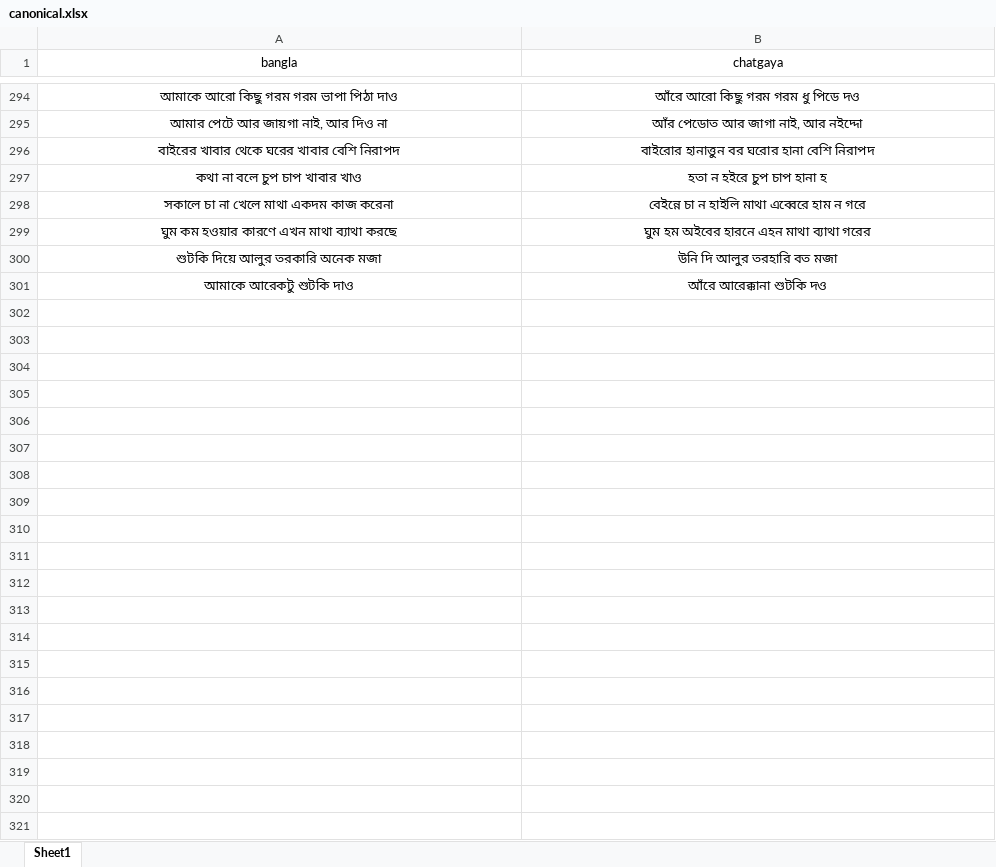
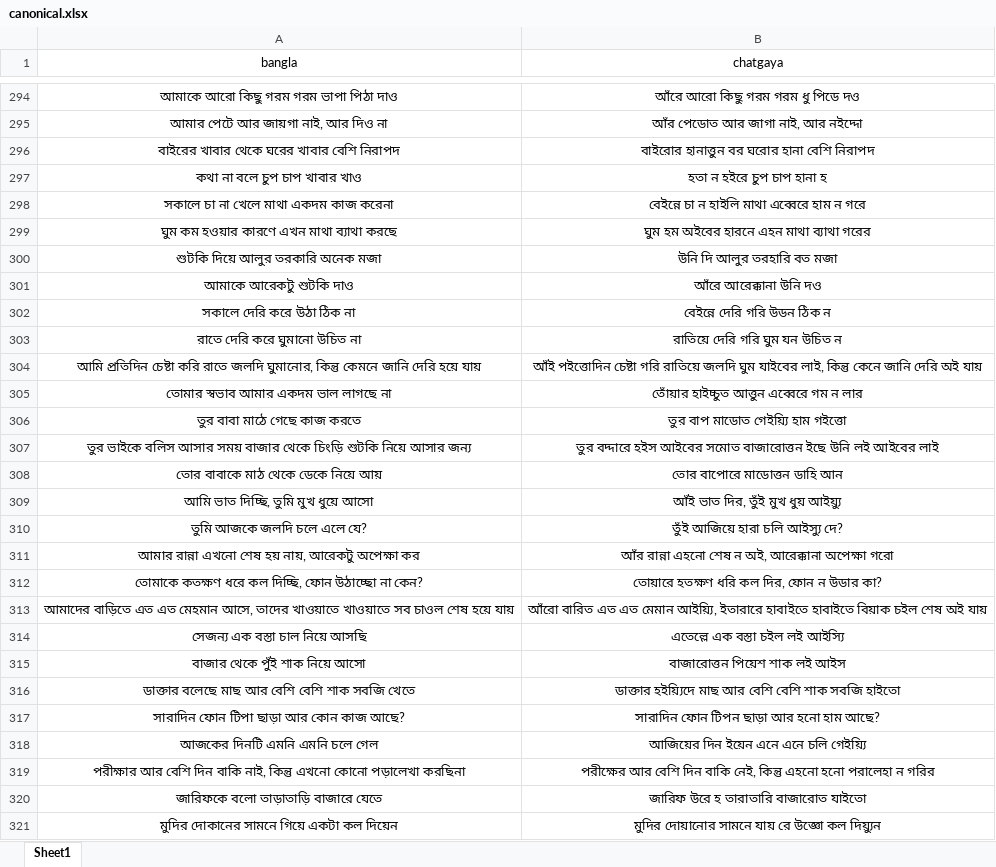
Before and after one commit to Mostafa-Moin26/chatgaya-bangla-nmt, an Excel workbook: data/canonical.xlsx, sheet Sheet1, drawn as a sheet; only a part is shown, gaps mark what is left out; values as stored, in another font and other column widths than the file's, no borders; the diff names each change by its address in the sheet, - before the commit and + after, or states it on an @@ line.

```diff
--- a/data/canonical.xlsx (sheet Sheet1)
+++ b/data/canonical.xlsx (sheet Sheet1)
-B301 (chatgaya): আঁরে আরেক্কানা শুটকি দও
+B301 (chatgaya): আঁরে আরেক্কানা উনি দও
+row 302: সকালে দেরি করে উঠা ঠিক না | বেইন্নে দেরি গরি উডন ঠিক ন
+row 303: রাতে দেরি করে ঘুমানো উচিত না | রাতিয়ে দেরি গরি ঘুম যন উচিত ন
+row 304: আমি প্রতিদিন চেষ্টা করি রাতে জলদি ঘুমানোর, কিন্তু কেমনে জানি দেরি হয়ে যায় | আঁই পইত্তোদিন চেষ্টা গরি রাতিয়ে জলদি ঘুম যাইবের লাই, কিন্তু কেনে জানি দেরি অই যায়
+row 305: তোমার স্বভাব আমার একদম ভাল লাগছে না | তোঁয়ার হাইচ্চুত আত্তুন এব্বেরে গম ন লার
+row 306: তুর বাবা মাঠে গেছে কাজ করতে | তুর বাপ মাডোত গেইয়্যি হাম গইত্তো
+row 307: তুর ভাইকে বলিস আসার সময় বাজার থেকে চিংড়ি শুটকি নিয়ে আসার জন্য | তুর বদ্দারে হইস আইবের সমোত বাজারোত্তন ইছে উনি লই আইবের লাই
+row 308: তোর বাবাকে মাঠ থেকে ডেকে নিয়ে আয় | তোর বাপোরে মাডোত্তন ডাহি আন
+row 309: আমি ভাত দিচ্ছি, তুমি মুখ ধুয়ে আসো | আঁই ভাত দির, তুঁই মুখ ধুয় আইয়্যু
+row 310: তুমি আজকে জলদি চলে এলে যে? | তুঁই আজিয়ে হারা চলি আইস্যু দে?
+row 311: আমার রান্না এখনো শেষ হয় নায়, আরেকটু অপেক্ষা কর | আঁর রান্না এহনো শেষ ন অই, আরেক্কানা অপেক্ষা গরো
+row 312: তোমাকে কতক্ষণ ধরে কল দিচ্ছি, ফোন উঠাচ্ছো না কেন? | তোয়ারে হতক্ষণ ধরি কল দির, ফোন ন উডার কা?
+row 313: আমাদের বাড়িতে এত এত মেহমান আসে, তাদের খাওয়াতে খাওয়াতে সব চাওল শেষ হয়ে যায় | আঁরো বারিত এত এত মেমান আইয়্যি, ইতারারে হাবাইতে হাবাইতে বিয়াক চইল শেষ অই যায়
+row 314: সেজন্য এক বস্তা চাল নিয়ে আসছি | এতেল্লে এক বস্তা চইল লই আইস্যি
+row 315: বাজার থেকে পুঁই শাক নিয়ে আসো | বাজারোত্তন পিয়েশ শাক লই আইস
+row 316: ডাক্তার বলেছে মাছ আর বেশি বেশি শাক সবজি খেতে | ডাক্তার হইয়্যিদে মাছ আর বেশি বেশি শাক সবজি হাইতো
+row 317: সারাদিন ফোন টিপা ছাড়া আর কোন কাজ আছে? | সারাদিন ফোন টিপন ছাড়া আর হনো হাম আছে?
+row 318: আজকের দিনটি এমনি এমনি চলে গেল | আজিয়ের দিন ইয়েন এনে এনে চলি গেইয়্যি
+row 319: পরীক্ষার আর বেশি দিন বাকি নাই, কিন্তু এখনো কোনো পড়ালেখা করছিনা | পরীক্ষের আর বেশি দিন বাকি নেই, কিন্তু এহনো হনো পরালেহা ন গরির
+row 320: জারিফকে বলো তাড়াতাড়ি বাজারে যেতে | জারিফ উরে হ তারাতারি বাজারোত যাইতো
+row 321: মুদির দোকানের সামনে গিয়ে একটা কল দিয়েন | মুদির দোয়ানোর সামনে যায় রে উজ্ঞো কল দিয়্যুন
```
Also changed, not shown: 1 other file.
